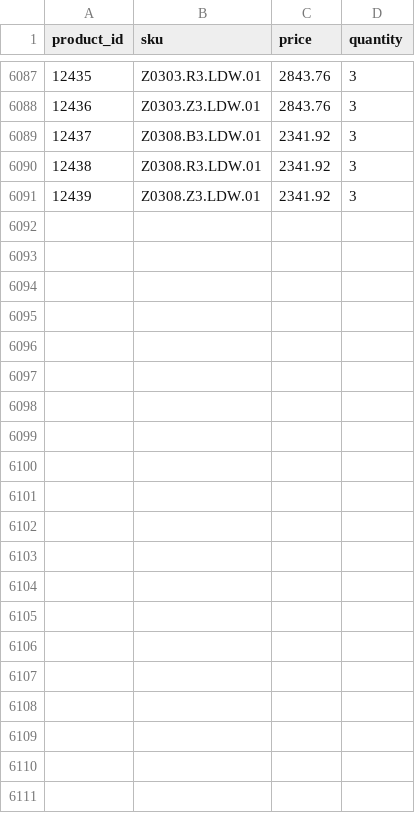
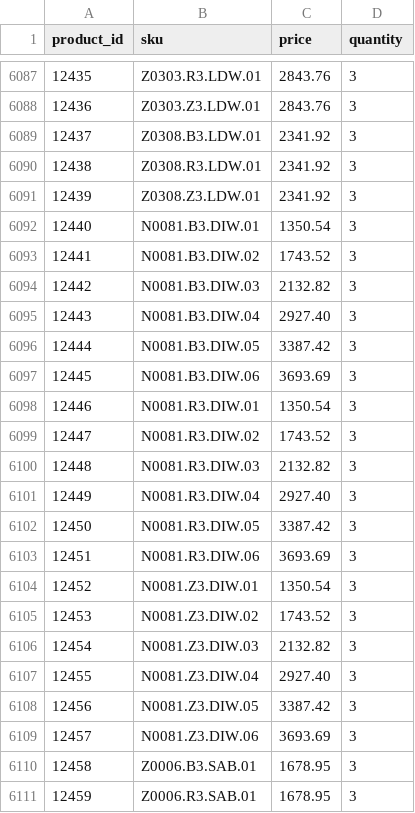
Before and after one commit to G-LOVRIN/BestDiamonds-CSV, a CSV file: diamonds-prices-quantity.csv, drawn as a sheet; only a part is shown, gaps mark what is left out; the diff names each change by its address in the sheet, - before the commit and + after, or states it on an @@ line.

```diff
--- a/diamonds-prices-quantity.csv
+++ b/diamonds-prices-quantity.csv
+row 6092: 12440 | N0081.B3.DIW.01 | 1350.54 | 3
+row 6093: 12441 | N0081.B3.DIW.02 | 1743.52 | 3
+row 6094: 12442 | N0081.B3.DIW.03 | 2132.82 | 3
+row 6095: 12443 | N0081.B3.DIW.04 | 2927.40 | 3
+row 6096: 12444 | N0081.B3.DIW.05 | 3387.42 | 3
+row 6097: 12445 | N0081.B3.DIW.06 | 3693.69 | 3
+row 6098: 12446 | N0081.R3.DIW.01 | 1350.54 | 3
+row 6099: 12447 | N0081.R3.DIW.02 | 1743.52 | 3
+row 6100: 12448 | N0081.R3.DIW.03 | 2132.82 | 3
+row 6101: 12449 | N0081.R3.DIW.04 | 2927.40 | 3
+row 6102: 12450 | N0081.R3.DIW.05 | 3387.42 | 3
+row 6103: 12451 | N0081.R3.DIW.06 | 3693.69 | 3
+row 6104: 12452 | N0081.Z3.DIW.01 | 1350.54 | 3
+row 6105: 12453 | N0081.Z3.DIW.02 | 1743.52 | 3
+row 6106: 12454 | N0081.Z3.DIW.03 | 2132.82 | 3
+row 6107: 12455 | N0081.Z3.DIW.04 | 2927.40 | 3
+row 6108: 12456 | N0081.Z3.DIW.05 | 3387.42 | 3
+row 6109: 12457 | N0081.Z3.DIW.06 | 3693.69 | 3
+row 6110: 12458 | Z0006.B3.SAB.01 | 1678.95 | 3
+row 6111: 12459 | Z0006.R3.SAB.01 | 1678.95 | 3
```
Also changed, not shown: 1 other file.
